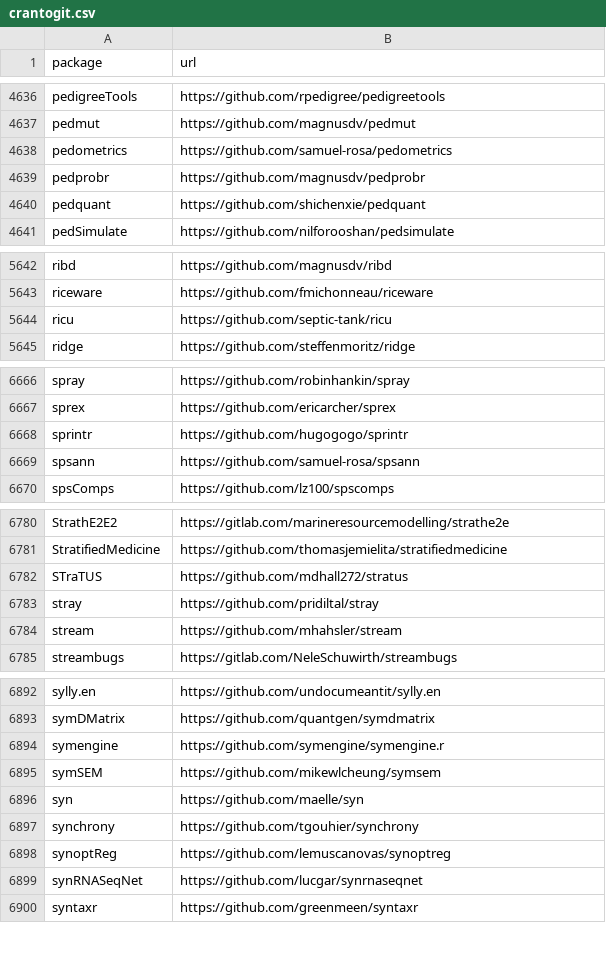
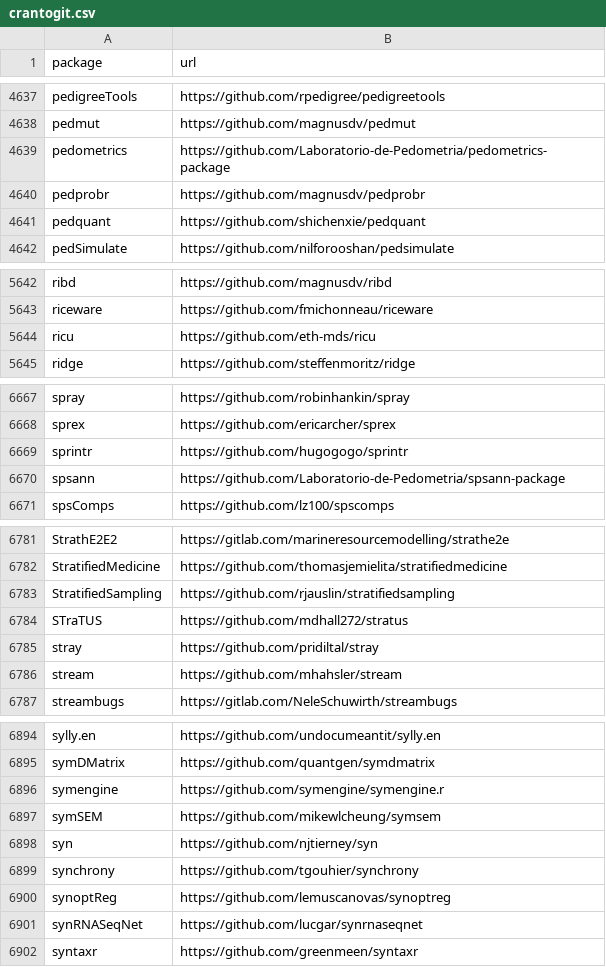
Before and after one commit to r-universe-org/cran-to-git, a CSV file: crantogit.csv, drawn as a sheet; only a part is shown, gaps mark what is left out; the diff covers the shown part only.

```diff
--- a/crantogit.csv
+++ b/crantogit.csv
@@ -4637,3 +4638,3 @@ pedigreeTools,https://github.com/rpedigree/pedigreetools
 pedmut,https://github.com/magnusdv/pedmut
-pedometrics,https://github.com/samuel-rosa/pedometrics
+pedometrics,https://github.com/Laboratorio-de-Pedometria/pedometrics-package
 pedprobr,https://github.com/magnusdv/pedprobr
@@ -5643,3 +5643,3 @@ ribd,https://github.com/magnusdv/ribd
 riceware,https://github.com/fmichonneau/riceware
-ricu,https://github.com/septic-tank/ricu
+ricu,https://github.com/eth-mds/ricu
 ridge,https://github.com/steffenmoritz/ridge
@@ -6668,3 +6669,3 @@ sprex,https://github.com/ericarcher/sprex
 sprintr,https://github.com/hugogogo/sprintr
-spsann,https://github.com/samuel-rosa/spsann
+spsann,https://github.com/Laboratorio-de-Pedometria/spsann-package
 spsComps,https://github.com/lz100/spscomps
@@ -6781,2 +6782,3 @@ StrathE2E2,https://gitlab.com/marineresourcemodelling/strathe2e
 StratifiedMedicine,https://github.com/thomasjemielita/stratifiedmedicine
+StratifiedSampling,https://github.com/rjauslin/stratifiedsampling
 STraTUS,https://github.com/mdhall272/stratus
@@ -6895,3 +6897,3 @@ symengine,https://github.com/symengine/symengine.r
 symSEM,https://github.com/mikewlcheung/symsem
-syn,https://github.com/maelle/syn
+syn,https://github.com/njtierney/syn
 synchrony,https://github.com/tgouhier/synchrony
```
Also changed, not shown: 3 added rows, 2 removed rows, 1 moved row and 1 edited cell elsewhere in this file, 15 other files.
